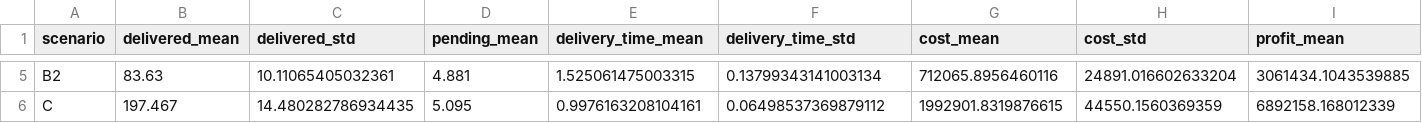
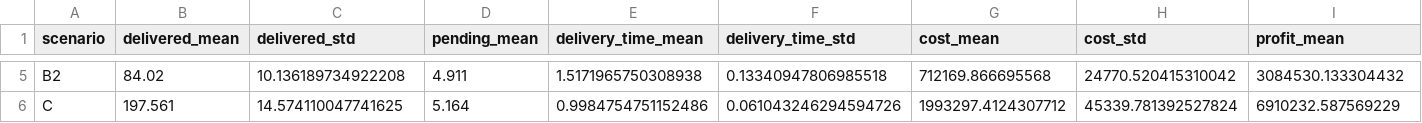
Before and after one commit to alejandro4198/Proyecto_Entregas_Almacen_Destinos, a CSV file: resumen_escenarios.csv, drawn as a sheet; only a part is shown, gaps mark what is left out; the diff covers the shown part only; the diff names each change by its address in the sheet, - before the commit and + after, or states it on an @@ line.

```diff
--- a/resumen_escenarios.csv
+++ b/resumen_escenarios.csv
-B5 (delivered_mean): 83.63
+B5 (delivered_mean): 84.02
-C5 (delivered_std): 10.11065405032361
+C5 (delivered_std): 10.136189734922208
-D5 (pending_mean): 4.881
+D5 (pending_mean): 4.911
-E5 (delivery_time_mean): 1.525061475003315
+E5 (delivery_time_mean): 1.5171965750308938
-F5 (delivery_time_std): 0.13799343141003134
+F5 (delivery_time_std): 0.13340947806985518
-G5 (cost_mean): 712065.8956460116
+G5 (cost_mean): 712169.866695568
-H5 (cost_std): 24891.016602633204
+H5 (cost_std): 24770.520415310042
-I5 (profit_mean): 3061434.1043539885
+I5 (profit_mean): 3084530.133304432
-B6 (delivered_mean): 197.467
+B6 (delivered_mean): 197.561
-C6 (delivered_std): 14.480282786934435
+C6 (delivered_std): 14.574110047741625
-D6 (pending_mean): 5.095
+D6 (pending_mean): 5.164
-E6 (delivery_time_mean): 0.9976163208104161
+E6 (delivery_time_mean): 0.9984754751152486
-F6 (delivery_time_std): 0.06498537369879112
+F6 (delivery_time_std): 0.061043246294594726
-G6 (cost_mean): 1992901.8319876615
+G6 (cost_mean): 1993297.4124307712
-H6 (cost_std): 44550.1560369359
+H6 (cost_std): 45339.781392527824
-I6 (profit_mean): 6892158.168012339
+I6 (profit_mean): 6910232.587569229
```
Also changed, not shown: 29 edited cells elsewhere in this file, resultados_detallados.csv.
